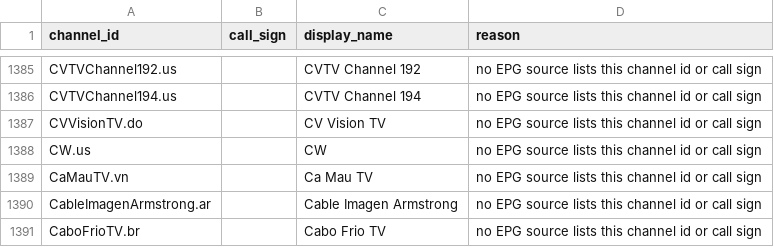
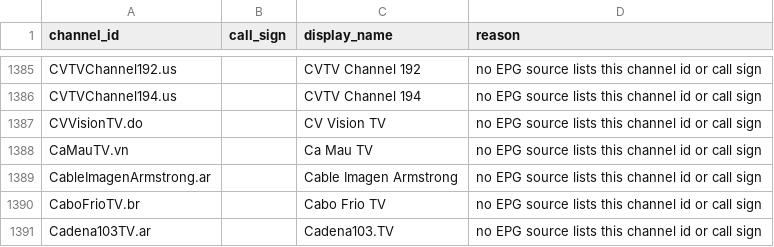
Before and after one commit to 7000premiumchannels/android-tv-guru-playlists, a CSV file: reports/epg-unmatched.csv, drawn as a sheet; only a part is shown, gaps mark what is left out; the shorter side is filled out with more unchanged rows.

```diff
--- a/reports/epg-unmatched.csv
+++ b/reports/epg-unmatched.csv
@@ -1387,3 +1387,2 @@ CVTVChannel194.us,,CVTV Channel 194,no EPG source lists this channel id or call
 CVVisionTV.do,,CV Vision TV,no EPG source lists this channel id or call sign
-CW.us,,CW,no EPG source lists this channel id or call sign
 CaMauTV.vn,,Ca Mau TV,no EPG source lists this channel id or call sign
```
Also changed, not shown: 4 other files.
